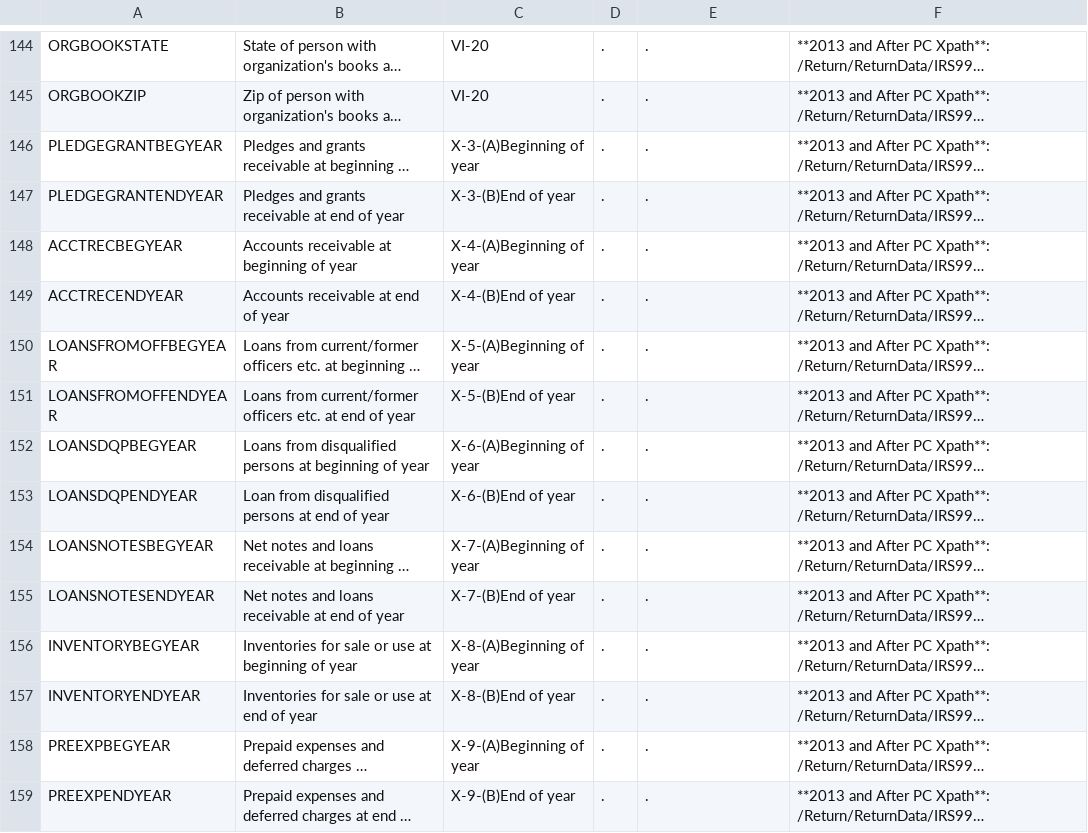
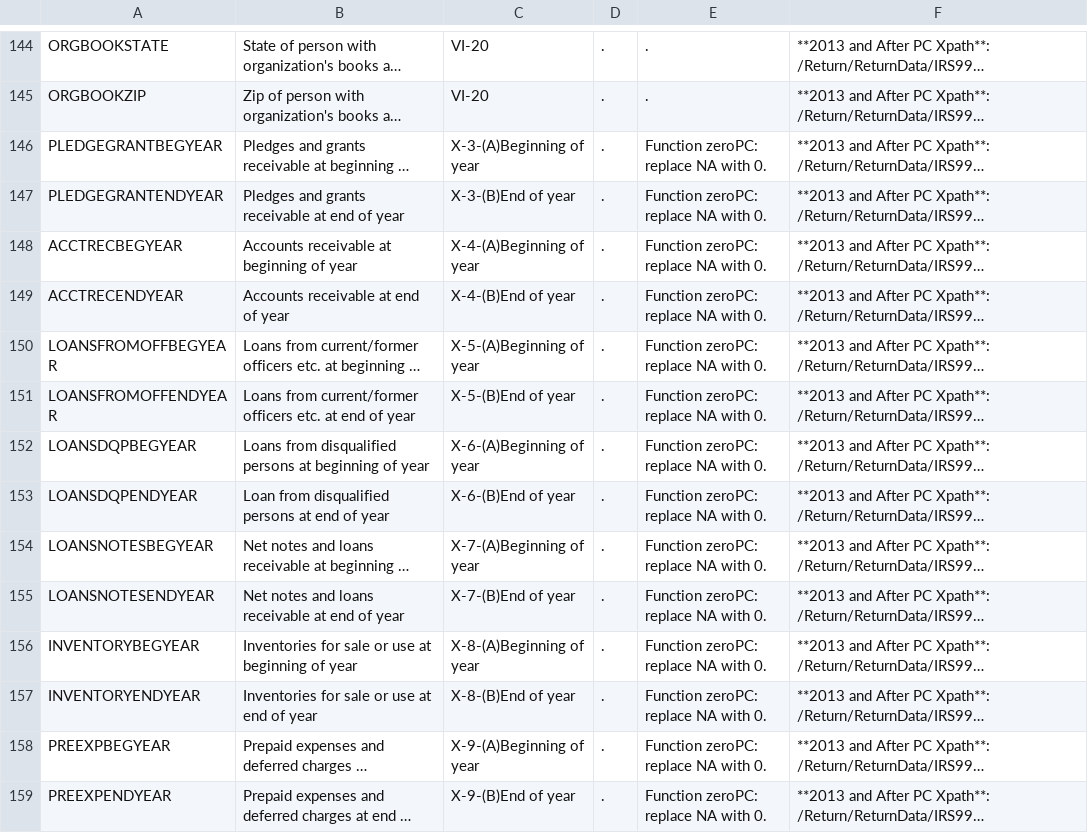
Before and after one commit to lecy/Open-Data-for-Nonprofit-Research, a CSV file: Build_IRS990_E-Filer_Datasets/Data Dictionary.csv, drawn as a sheet; only a part is shown, gaps mark what is left out; long unchanged cells end in …; the diff covers the shown part only; the diff names each change by its address in the sheet, - before the commit and + after, or states it on an @@ line.

Commit message:
Finished adding "zero" functions to appropriate variables

```diff
--- a/Build_IRS990_E-Filer_Datasets/Data Dictionary.csv
+++ b/Build_IRS990_E-Filer_Datasets/Data Dictionary.csv
-E146:E159: .
+E146:E159: Function zeroPC: replace NA with 0.
```
Also changed, not shown: 58 edited cells elsewhere in this file, 1 other file.
